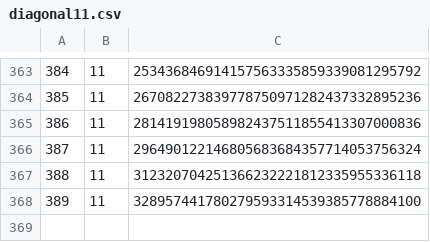
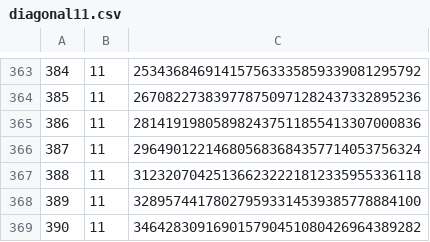
Before and after one commit to hunterhogan/mapFolding, a CSV file: research/matrixMeanders/data/diagonal11.csv, drawn as a sheet; only a part is shown, gaps mark what is left out; the diff names each change by its address in the sheet, - before the commit and + after, or states it on an @@ line.

```diff
--- a/research/matrixMeanders/data/diagonal11.csv
+++ b/research/matrixMeanders/data/diagonal11.csv
+row 369: 390 | 11 | 346428309169015790451080426964389282
```
Also changed, not shown: 5 other files.
